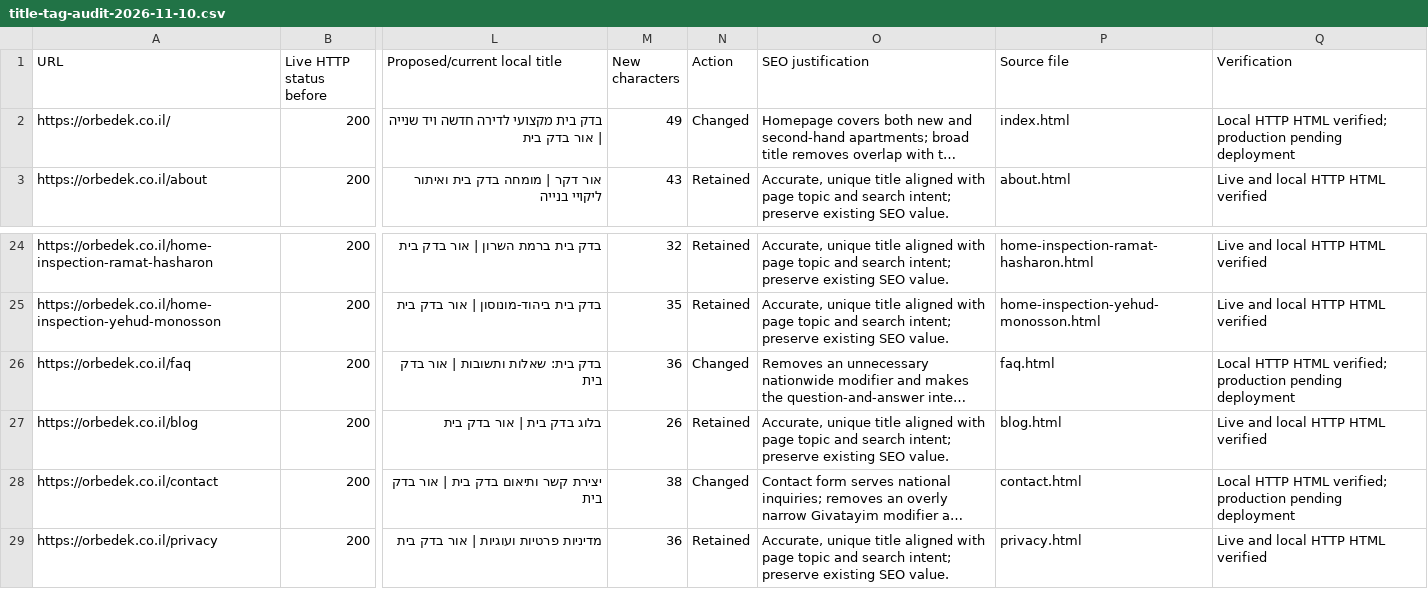
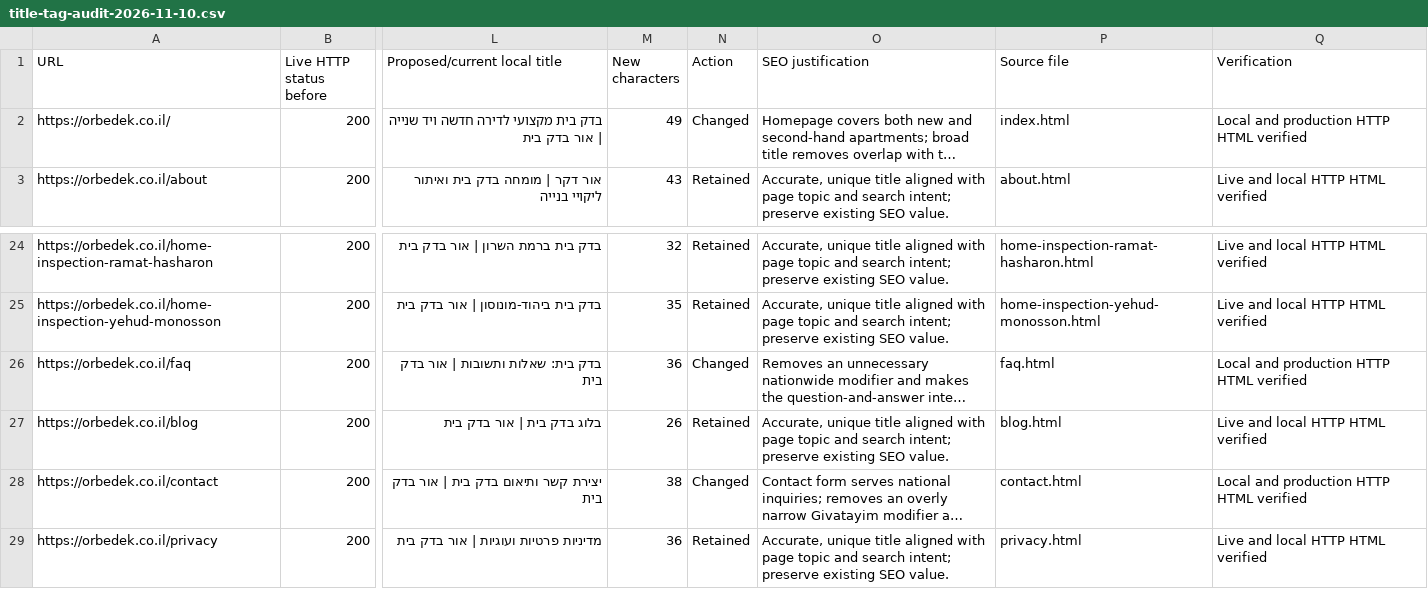
Before and after one commit to orbedekbait/orbedekweb, a CSV file: reports/title-tag-audit-2026-11-10.csv, drawn as a sheet; only a part is shown, gaps mark what is left out; long unchanged cells end in …; the diff names each change by its address in the sheet, - before the commit and + after, or states it on an @@ line.

Commit message:
Record production title verification

```diff
--- a/reports/title-tag-audit-2026-11-10.csv
+++ b/reports/title-tag-audit-2026-11-10.csv
-Q2 (Verification): Local HTTP HTML verified; production pending deployment
+Q2 (Verification): Local and production HTTP HTML verified
-Q26 (Verification): Local HTTP HTML verified; production pending deployment
+Q26 (Verification): Local and production HTTP HTML verified
-Q28 (Verification): Local HTTP HTML verified; production pending deployment
+Q28 (Verification): Local and production HTTP HTML verified
```
Also changed, not shown: 1 other file.
